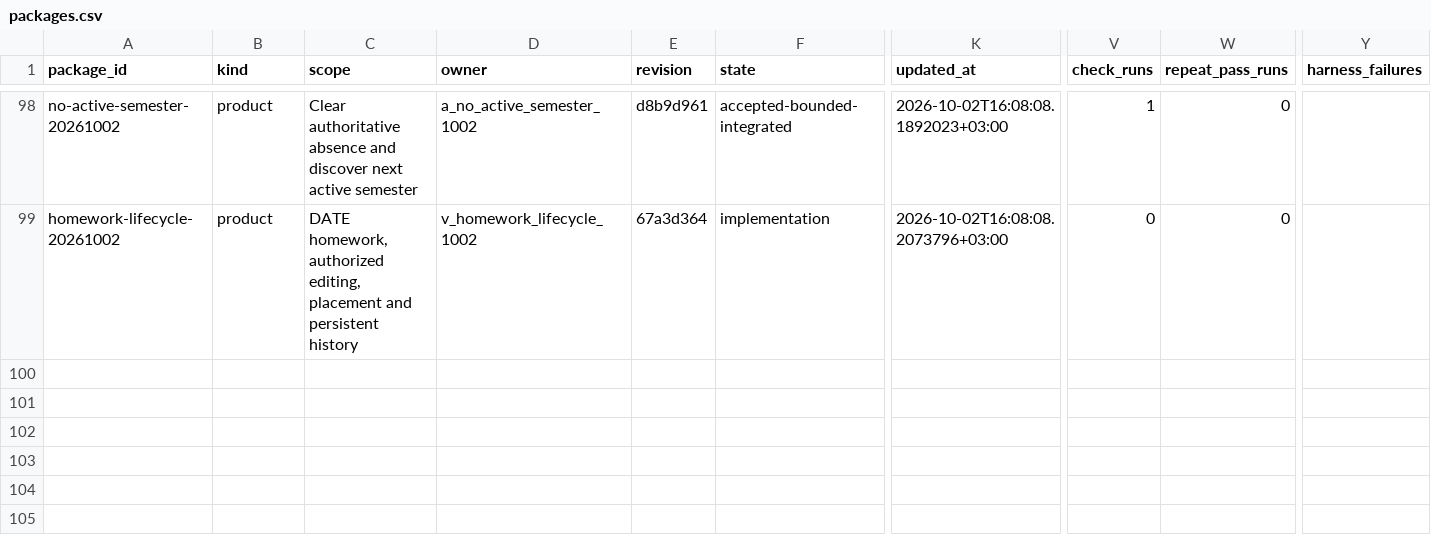
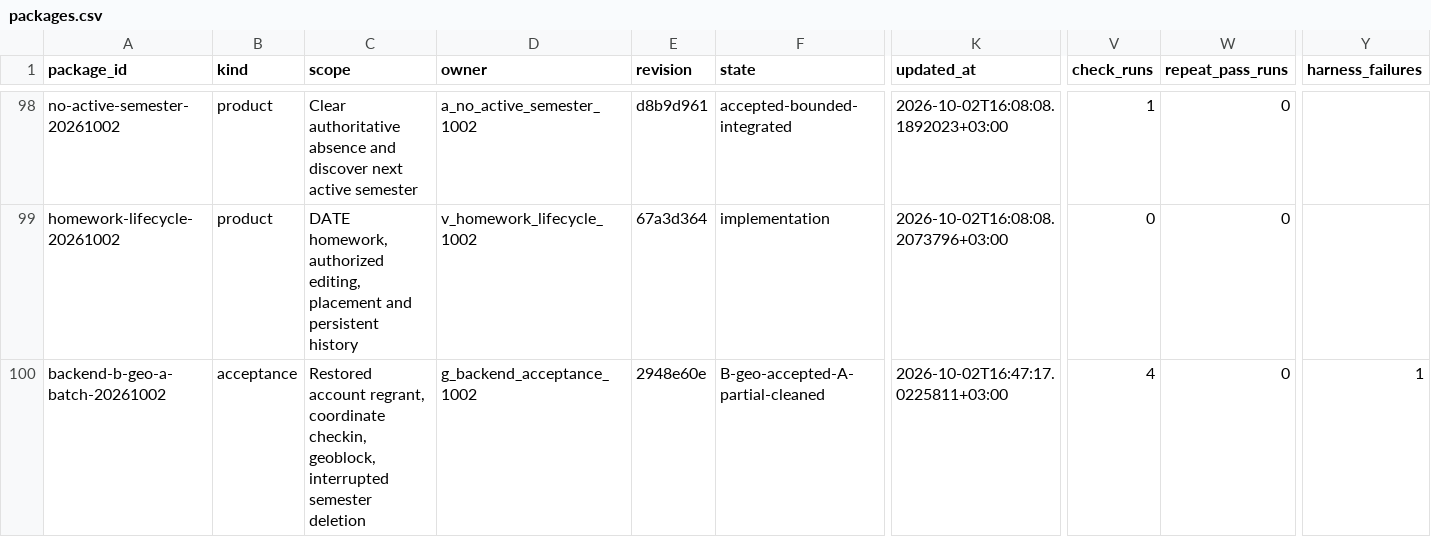
Before and after one commit to DITEKmax/rutcampustrack, a CSV file: .agent/orchestration-v2/metrics/packages.csv, drawn as a sheet; only a part is shown, gaps mark what is left out; rows hold the shown columns only; the diff names each change by its address in the sheet, - before the commit and + after, or states it on an @@ line.

Commit message:
docs: record backend regrant and geo acceptance with remaining homework work

```diff
--- a/.agent/orchestration-v2/metrics/packages.csv
+++ b/.agent/orchestration-v2/metrics/packages.csv
+row 100: backend-b-geo-a-batch-20261002 | acceptance | Restored account regrant, coordinate checkin, geoblock, interrupted semester deletion | g_backend_acceptance_1002 | 2948e60e | B-geo-accepted-A-partial-cleaned | 2026-10-02T16:47:17.0225811+03:00 | 4 | 0 | 1
```
Also changed, not shown: 5 other files.
